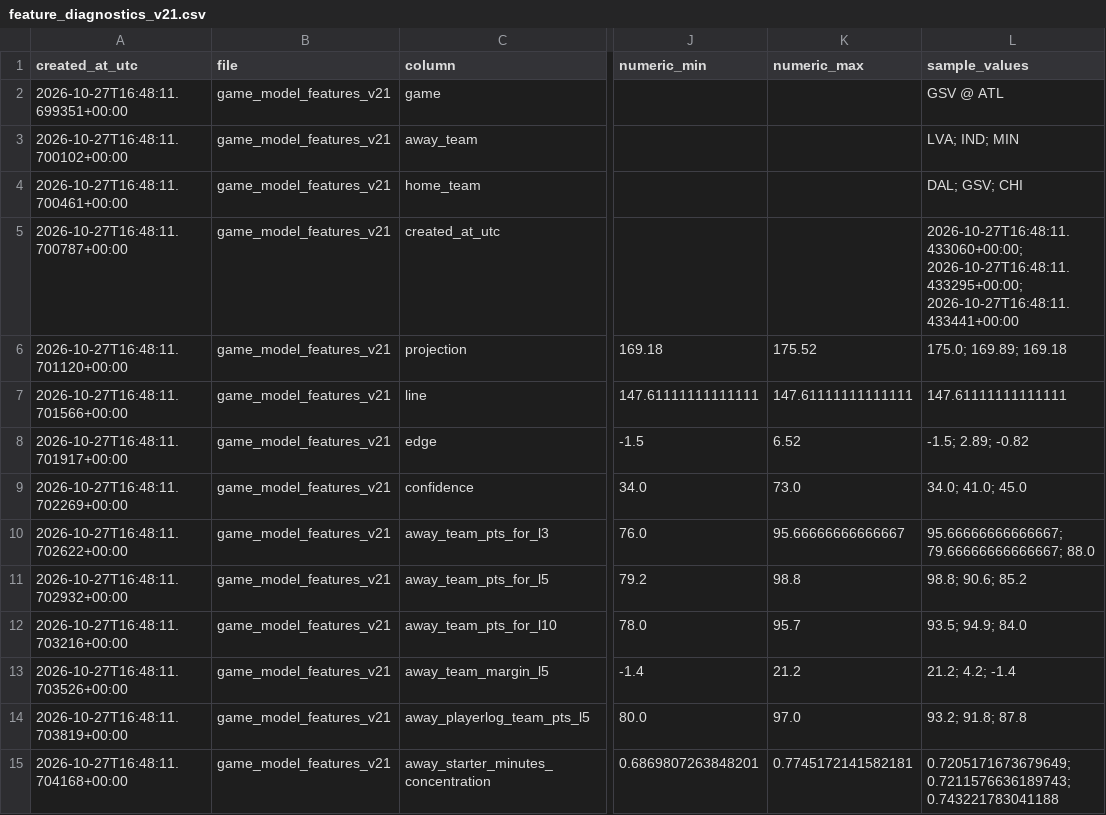
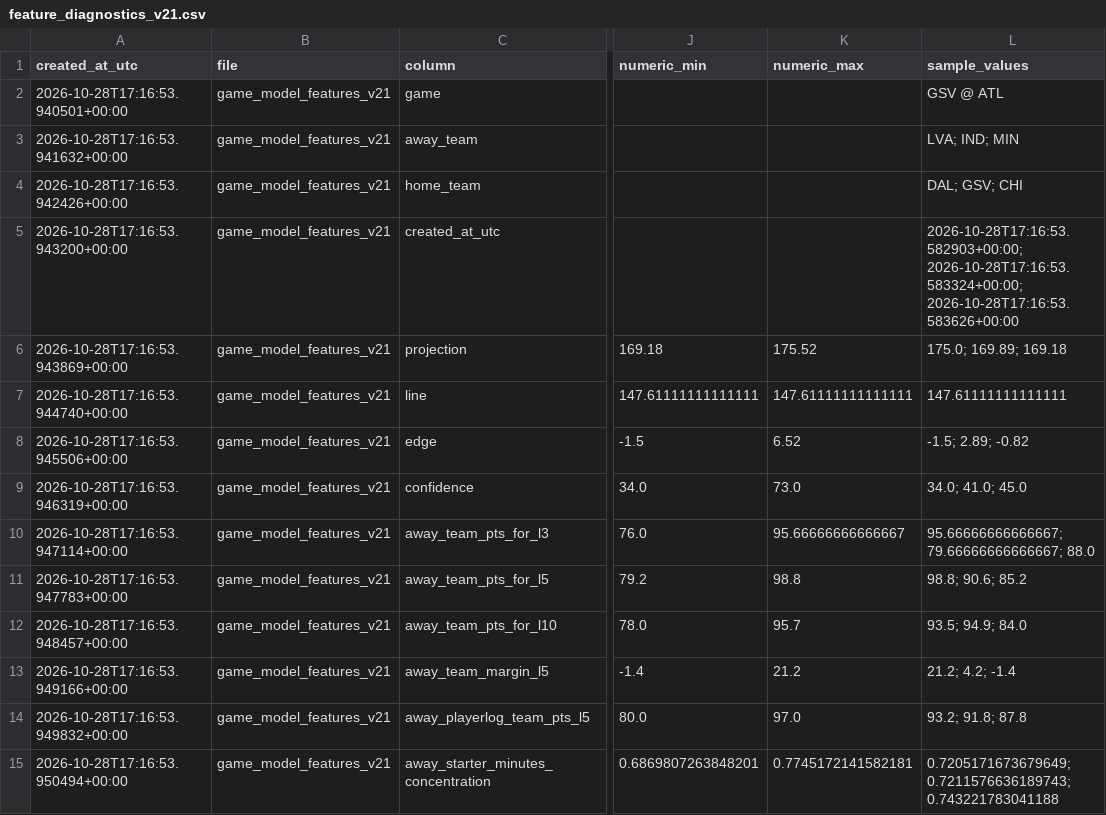
Before and after one commit to damoutinho11-art/wnba-edge-lab, a CSV file: wnba_outputs/feature_diagnostics_v21.csv, drawn as a sheet; only a part is shown, gaps mark what is left out; the diff covers the shown part only; the diff names each change by its address in the sheet, - before the commit and + after, or states it on an @@ line.

```diff
--- a/wnba_outputs/feature_diagnostics_v21.csv
+++ b/wnba_outputs/feature_diagnostics_v21.csv
-A2 (created_at_utc): 2026-10-27T16:48:11.699351+00:00
+A2 (created_at_utc): 2026-10-28T17:16:53.940501+00:00
-A3 (created_at_utc): 2026-10-27T16:48:11.700102+00:00
+A3 (created_at_utc): 2026-10-28T17:16:53.941632+00:00
-A4 (created_at_utc): 2026-10-27T16:48:11.700461+00:00
+A4 (created_at_utc): 2026-10-28T17:16:53.942426+00:00
-A5 (created_at_utc): 2026-10-27T16:48:11.700787+00:00
+A5 (created_at_utc): 2026-10-28T17:16:53.943200+00:00
-L5 (sample_values): 2026-10-27T16:48:11.433060+00:00; 2026-10-27T16:48:11.433295+00:00; 2026-10-27T16:48:11.433441+00:00
+L5 (sample_values): 2026-10-28T17:16:53.582903+00:00; 2026-10-28T17:16:53.583324+00:00; 2026-10-28T17:16:53.583626+00:00
-A6 (created_at_utc): 2026-10-27T16:48:11.701120+00:00
+A6 (created_at_utc): 2026-10-28T17:16:53.943869+00:00
-A7 (created_at_utc): 2026-10-27T16:48:11.701566+00:00
+A7 (created_at_utc): 2026-10-28T17:16:53.944740+00:00
-A8 (created_at_utc): 2026-10-27T16:48:11.701917+00:00
+A8 (created_at_utc): 2026-10-28T17:16:53.945506+00:00
-A9 (created_at_utc): 2026-10-27T16:48:11.702269+00:00
+A9 (created_at_utc): 2026-10-28T17:16:53.946319+00:00
-A10 (created_at_utc): 2026-10-27T16:48:11.702622+00:00
+A10 (created_at_utc): 2026-10-28T17:16:53.947114+00:00
-A11 (created_at_utc): 2026-10-27T16:48:11.702932+00:00
+A11 (created_at_utc): 2026-10-28T17:16:53.947783+00:00
-A12 (created_at_utc): 2026-10-27T16:48:11.703216+00:00
+A12 (created_at_utc): 2026-10-28T17:16:53.948457+00:00
-A13 (created_at_utc): 2026-10-27T16:48:11.703526+00:00
+A13 (created_at_utc): 2026-10-28T17:16:53.949166+00:00
-A14 (created_at_utc): 2026-10-27T16:48:11.703819+00:00
+A14 (created_at_utc): 2026-10-28T17:16:53.949832+00:00
-A15 (created_at_utc): 2026-10-27T16:48:11.704168+00:00
+A15 (created_at_utc): 2026-10-28T17:16:53.950494+00:00
```
Also changed, not shown: 149 edited cells elsewhere in this file, wnba_outputs/game_model_features_v21.csv, wnba_outputs/hermes_advisory_queue_v21.csv, 34 other files.
